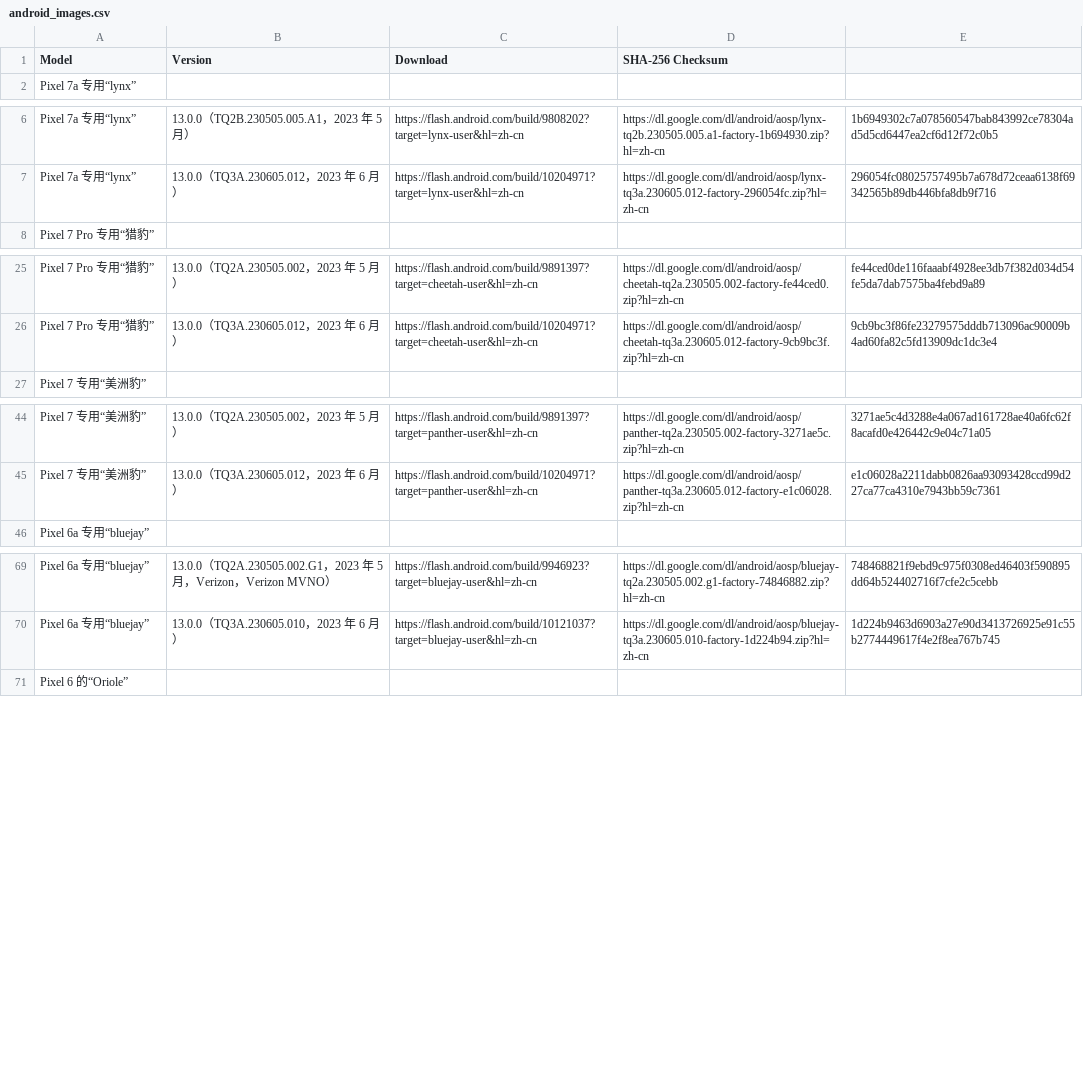
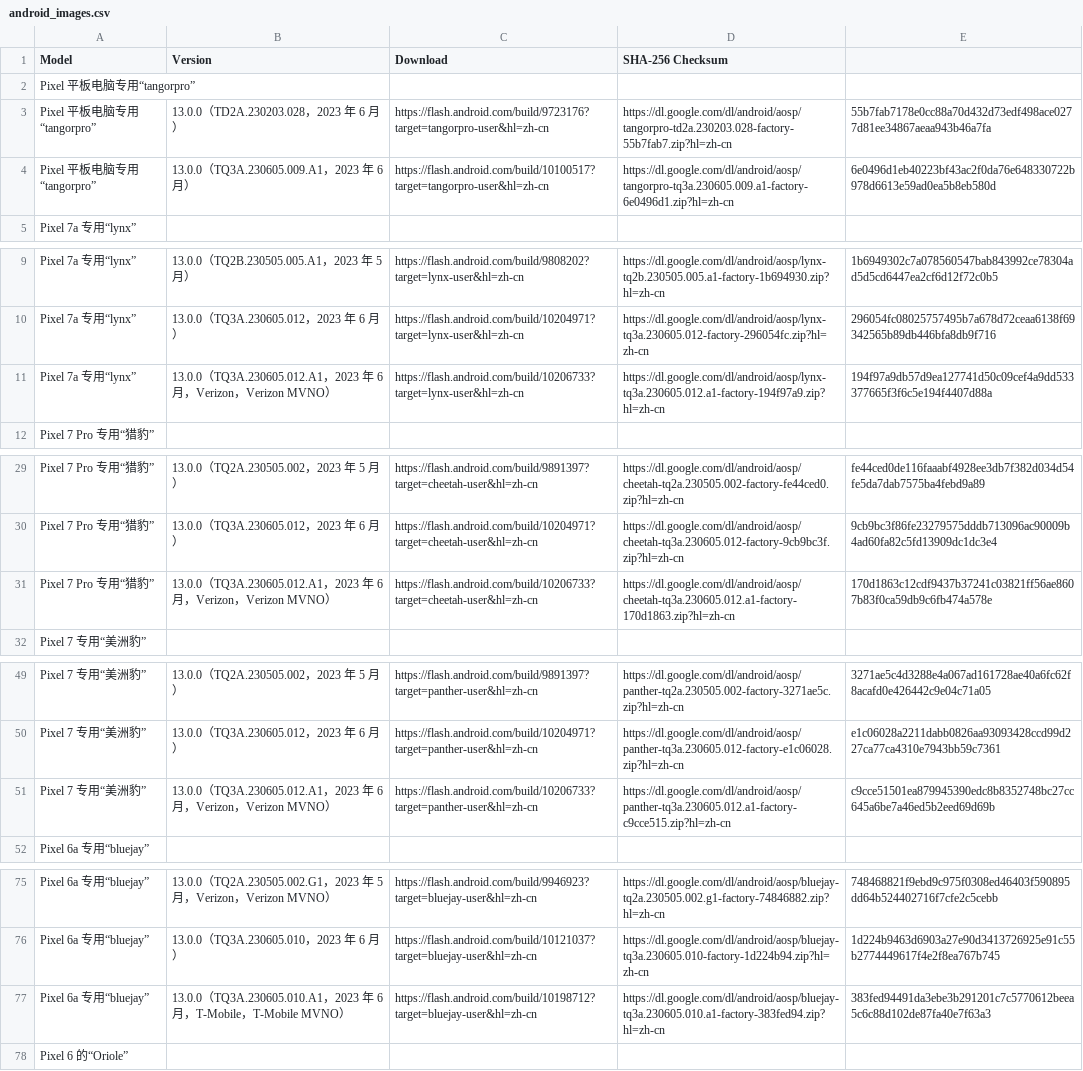
Before and after one commit to Soar1989/get_android_data, a CSV file: data/android_images.csv, drawn as a sheet; only a part is shown, gaps mark what is left out; the diff covers the shown part only.

```diff
--- a/data/android_images.csv
+++ b/data/android_images.csv
@@ -1,2 +1,5 @@
 Model,Version,Download,SHA-256 Checksum
+Pixel 平板电脑专用“tangorpro”
+Pixel 平板电脑专用“tangorpro”,13.0.0（TD2A.230203.028，2023 年 6 月）,https://flash.android.com/build/9723176?target=tangorpro-user&hl=zh-cn,https://dl.google.com/dl/android/aosp/tangorpro-td2a.230203.028-factory-55b7fab7.zip?hl=zh-cn,55b7fab7178e0cc88a70d432d73edf498ace0277d81ee34867aeaa943b46a7fa
+Pixel 平板电脑专用“tangorpro”,13.0.0（TQ3A.230605.009.A1，2023 年 6 月）,https://flash.android.com/build/10100517?target=tangorpro-user&hl=zh-cn,https://dl.google.com/dl/android/aosp/tangorpro-tq3a.230605.009.a1-factory-6e0496d1.zip?hl=zh-cn,6e0496d1eb40223bf43ac2f0da76e648330722b978d6613e59ad0ea5b8eb580d
 Pixel 7a 专用“lynx”
@@ -7,2 +10,3 @@ Pixel 7a 专用“lynx”,13.0.0（TQ2B.230505.005.A1，2023 年 5 月）,https:
 Pixel 7a 专用“lynx”,13.0.0（TQ3A.230605.012，2023 年 6 月）,https://flash.android.com/build/10204971?target=lynx-user&hl=zh-cn,https://dl.google.com/dl/android/aosp/lynx-tq3a.230605.012-factory-296054fc.zip?hl=zh-cn,296054fc08025757495b7a678d72ceaa6138f69342565b89db446bfa8db9f716
+Pixel 7a 专用“lynx”,13.0.0（TQ3A.230605.012.A1，2023 年 6 月，Verizon，Verizon MVNO）,https://flash.android.com/build/10206733?target=lynx-user&hl=zh-cn,https://dl.google.com/dl/android/aosp/lynx-tq3a.230605.012.a1-factory-194f97a9.zip?hl=zh-cn,194f97a9db57d9ea127741d50c09cef4a9dd533377665f3f6c5e194f4407d88a
 Pixel 7 Pro 专用“猎豹”
@@ -26,2 +30,3 @@ Pixel 7 Pro 专用“猎豹”,13.0.0（TQ2A.230505.002，2023 年 5 月）,http
 Pixel 7 Pro 专用“猎豹”,13.0.0（TQ3A.230605.012，2023 年 6 月）,https://flash.android.com/build/10204971?target=cheetah-user&hl=zh-cn,https://dl.google.com/dl/android/aosp/cheetah-tq3a.230605.012-factory-9cb9bc3f.zip?hl=zh-cn,9cb9bc3f86fe23279575dddb713096ac90009b4ad60fa82c5fd13909dc1dc3e4
+Pixel 7 Pro 专用“猎豹”,13.0.0（TQ3A.230605.012.A1，2023 年 6 月，Verizon，Verizon MVNO）,https://flash.android.com/build/10206733?target=cheetah-user&hl=zh-cn,https://dl.google.com/dl/android/aosp/cheetah-tq3a.230605.012.a1-factory-170d1863.zip?hl=zh-cn,170d1863c12cdf9437b37241c03821ff56ae8607b83f0ca59db9c6fb474a578e
 Pixel 7 专用“美洲豹”
@@ -45,2 +50,3 @@ Pixel 7 专用“美洲豹”,13.0.0（TQ2A.230505.002，2023 年 5 月）,https
 Pixel 7 专用“美洲豹”,13.0.0（TQ3A.230605.012，2023 年 6 月）,https://flash.android.com/build/10204971?target=panther-user&hl=zh-cn,https://dl.google.com/dl/android/aosp/panther-tq3a.230605.012-factory-e1c06028.zip?hl=zh-cn,e1c06028a2211dabb0826aa93093428ccd99d227ca77ca4310e7943bb59c7361
+Pixel 7 专用“美洲豹”,13.0.0（TQ3A.230605.012.A1，2023 年 6 月，Verizon，Verizon MVNO）,https://flash.android.com/build/10206733?target=panther-user&hl=zh-cn,https://dl.google.com/dl/android/aosp/panther-tq3a.230605.012.a1-factory-c9cce515.zip?hl=zh-cn,c9cce51501ea879945390edc8b8352748bc27cc645a6be7a46ed5b2eed69d69b
 Pixel 6a 专用“bluejay”
@@ -70,2 +76,3 @@ Pixel 6a 专用“bluejay”,13.0.0（TQ2A.230505.002.G1，2023 年 5 月，Veri
 Pixel 6a 专用“bluejay”,13.0.0（TQ3A.230605.010，2023 年 6 月）,https://flash.android.com/build/10121037?target=bluejay-user&hl=zh-cn,https://dl.google.com/dl/android/aosp/bluejay-tq3a.230605.010-factory-1d224b94.zip?hl=zh-cn,1d224b9463d6903a27e90d3413726925e91c55b2774449617f4e2f8ea767b745
+Pixel 6a 专用“bluejay”,13.0.0（TQ3A.230605.010.A1，2023 年 6 月，T-Mobile，T-Mobile MVNO）,https://flash.android.com/build/10198712?target=bluejay-user&hl=zh-cn,https://dl.google.com/dl/android/aosp/bluejay-tq3a.230605.010.a1-factory-383fed94.zip?hl=zh-cn,383fed94491da3ebe3b291201c7c5770612beea5c6c88d102de87fa40e7f63a3
 Pixel 6 的“Oriole”
```
Also changed, not shown: 2 added rows elsewhere in this file, data/android_ota_images.csv.
